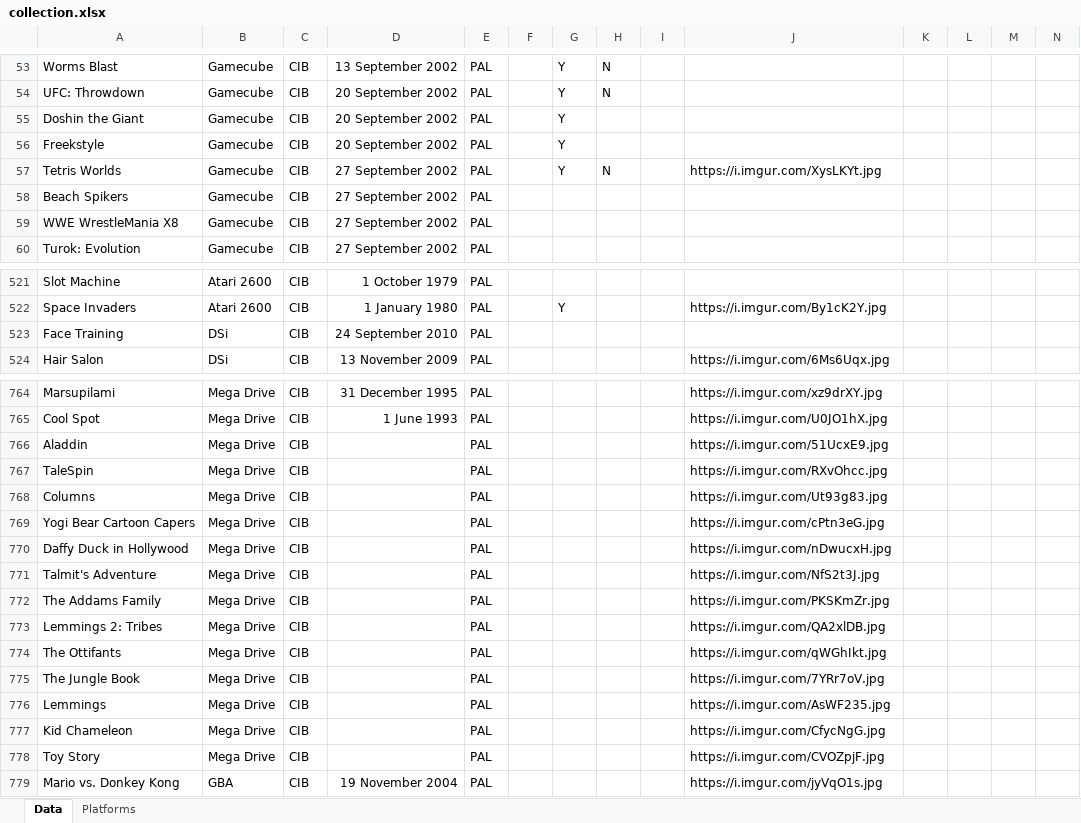
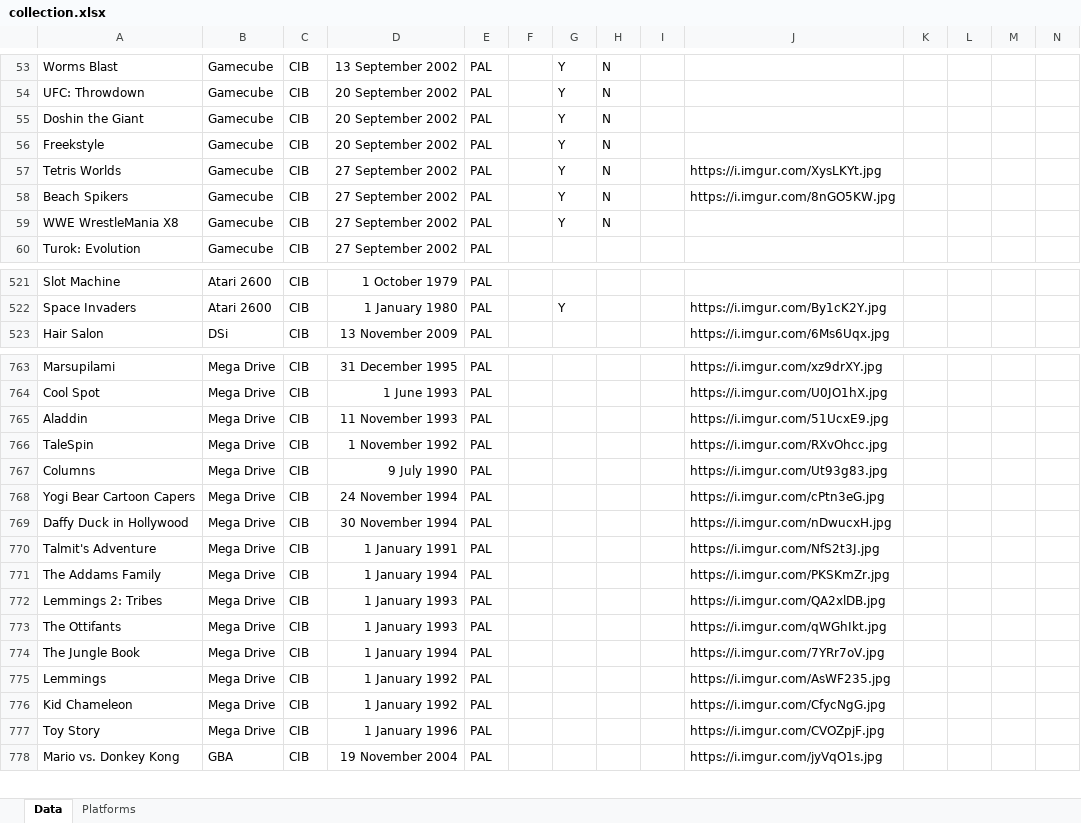
Before and after one commit to ikk5/ikk5.github.io, an Excel workbook: collection.xlsx, sheet Data, drawn as a sheet; only a part is shown, gaps mark what is left out; values as stored, in another font and other column widths than the file's, no borders; removed rows and columns are numbered as before the commit, all else as after; the diff covers the shown part only; the diff names each change by its address in the sheet, - before the commit and + after, or states it on an @@ line.

```diff
--- a/collection.xlsx (sheet Data)
+++ b/collection.xlsx (sheet Data)
-H55:H56: (empty)
+H55:H56: N
-G58:G59: (empty)
+G58:G59: Y
-H58:H59: (empty)
+H58:H59: N
-J58: (empty)
+J58: https://i.imgur.com/8nGO5KW.jpg
-row 523: Face Training | DSi | CIB | 24 September 2010 | PAL
-D765: (empty)
+D765: 11 November 1993
-D766: (empty)
+D766: 1 November 1992
-D767: (empty)
+D767: 9 July 1990
-D768: (empty)
+D768: 24 November 1994
-D769: (empty)
+D769: 30 November 1994
-D770: (empty)
+D770: 1 January 1991
-D771: (empty)
+D771: 1 January 1994
-D772:D773: (empty)
+D772:D773: 1 January 1993
-D774: (empty)
+D774: 1 January 1994
-D775:D776: (empty)
+D775:D776: 1 January 1992
-D777: (empty)
+D777: 1 January 1996
```
Also changed, not shown: 135 added rows and 17 edited cells elsewhere in this sheet, sheet Platforms, 3 other files.
